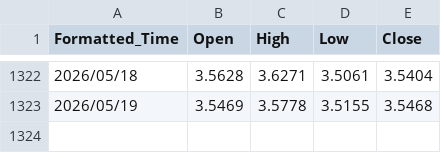
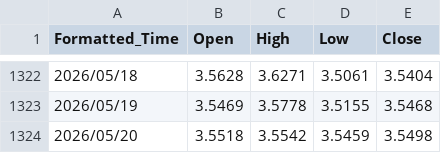
Before and after one commit to evan7646-cloud/Download_Gate_Gasoline_price, a CSV file: gate_tradfi_gas_1d_final.csv, drawn as a sheet; only a part is shown, gaps mark what is left out; the diff names each change by its address in the sheet, - before the commit and + after, or states it on an @@ line.

```diff
--- a/gate_tradfi_gas_1d_final.csv
+++ b/gate_tradfi_gas_1d_final.csv
+row 1324: 2026/05/20 | 3.5518 | 3.5542 | 3.5459 | 3.5498
```
Also changed, not shown: gate_tradfi_gas_1d.csv, gate_tradfi_gas_1h.csv, 9 other files.
